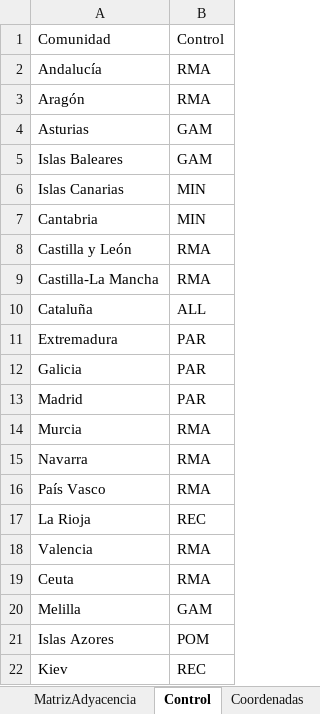
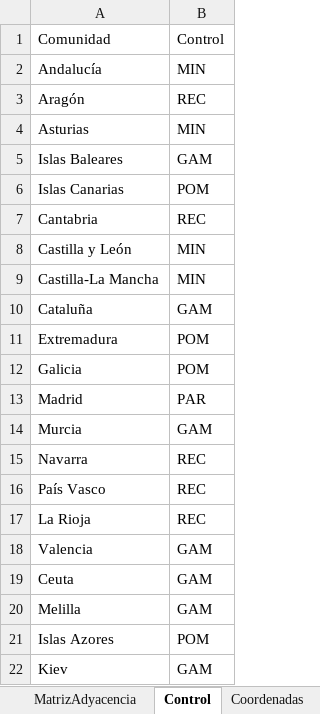
Before and after one commit to LMCebs/CivilWarBot, an Excel workbook: coords_provincias.xlsx, sheet Control, drawn as a sheet; values as stored, in another font and other column widths than the file's, no borders; the diff names each change by its address in the sheet, - before the commit and + after, or states it on an @@ line.

```diff
--- a/coords_provincias.xlsx (sheet Control)
+++ b/coords_provincias.xlsx (sheet Control)
-B2: RMA
+B2: MIN
-B3: RMA
+B3: REC
-B4: GAM
+B4: MIN
-B6: MIN
+B6: POM
-B7: MIN
+B7: REC
-B8:B9: RMA
+B8:B9: MIN
-B10: ALL
+B10: GAM
-B11:B12: PAR
+B11:B12: POM
-B14: RMA
+B14: GAM
-B15:B16: RMA
+B15:B16: REC
-B18:B19: RMA
+B18:B19: GAM
-B22: REC
+B22: GAM
```
Also changed, not shown: 1 other file.
